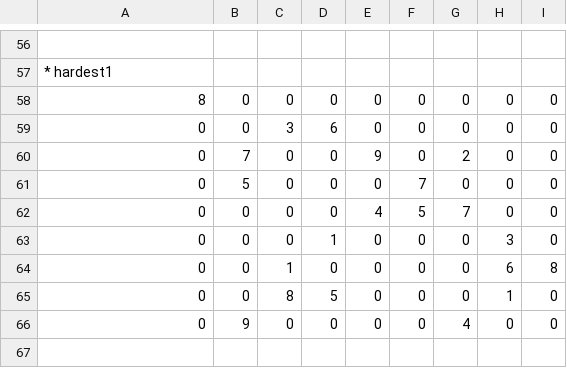
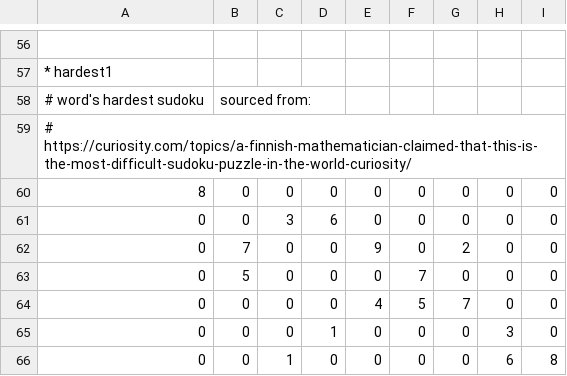
Before and after one commit to Johnny7813/sudoku_solver, a CSV file: sudoku_data.csv, drawn as a sheet; only a part is shown, gaps mark what is left out; the shorter side is filled out with more unchanged rows; the diff names each change by its address in the sheet, - before the commit and + after, or states it on an @@ line.

Commit message:
added a comment to sukoku_data.csv

```diff
--- a/sudoku_data.csv
+++ b/sudoku_data.csv
+row 58: # word's hardest sudoku | sourced from:
+row 59: # https://curiosity.com/topics/a-finnish-mathematician-claimed-that-this-is-the-most-difficult-sudoku-puzzle-in-the-world-curiosity/
```
